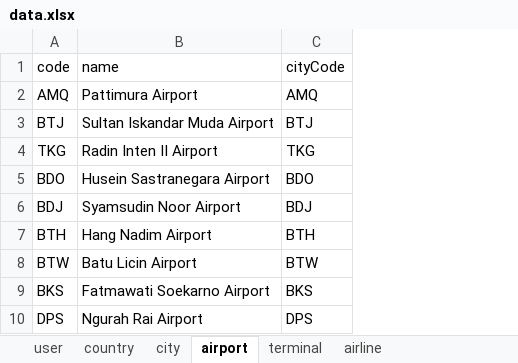
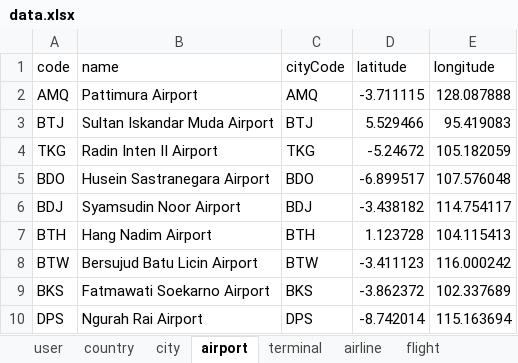
Before and after one commit to travelynk/final-project-backend, an Excel workbook: prisma/seeder/data.xlsx, sheet airport, drawn as a sheet; only a part is shown; values as stored, in another font and other column widths than the file's, no borders; the diff names each change by its address in the sheet, - before the commit and + after, or states it on an @@ line.

```diff
--- a/prisma/seeder/data.xlsx (sheet airport)
+++ b/prisma/seeder/data.xlsx (sheet airport)
+sheet tab: flight
+column D (latitude), rows 2-10: -3.711115 | 5.529466 | -5.24672 | -6.899517 | -3.438182 | 1.123728 | -3.411123 | -3.862372 | -8.742014
+column E (longitude), rows 2-10: 128.087888 | 95.419083 | 105.182059 | 107.576048 | 114.754117 | 104.115413 | 116.000242 | 102.337689 | 115.163694
-B8 (name): Batu Licin Airport
+B8 (name): Bersujud Batu Licin Airport
```
Also changed, not shown: sheet airline, 2 other files.
